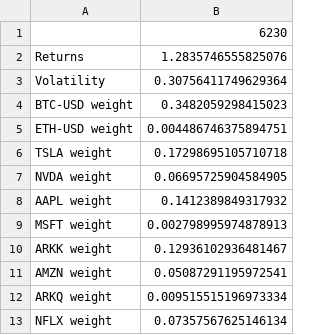
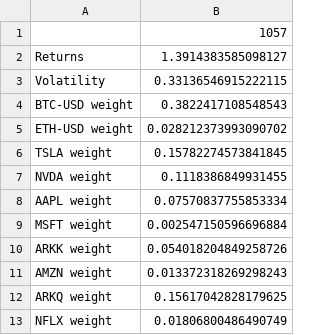
Before and after one commit to majikthise911/portfolioOptimization, a CSV file: optimal_portfolio.csv, drawn as a sheet.

```diff
--- a/optimal_portfolio.csv
+++ b/optimal_portfolio.csv
@@ -1,13 +1,13 @@
-,6230
-Returns,1.2835746555825076
-Volatility,0.30756411749629364
-BTC-USD weight,0.3482059298415023
-ETH-USD weight,0.004486746375894751
-TSLA weight,0.17298695105710718
-NVDA weight,0.06695725904584905
-AAPL weight,0.1412389849317932
-MSFT weight,0.002798995974878913
-ARKK weight,0.12936102936481467
-AMZN weight,0.05087291195972541
-ARKQ weight,0.009515515196973334
-NFLX weight,0.07357567625146134
+,1057
+Returns,1.3914383585098127
+Volatility,0.33136546915222115
+BTC-USD weight,0.3822417108548543
+ETH-USD weight,0.028212373993090702
+TSLA weight,0.15782274573841845
+NVDA weight,0.1118386849931455
+AAPL weight,0.07570837755853334
+MSFT weight,0.002547150596696884
+ARKK weight,0.054018204849258726
+AMZN weight,0.013372318269298243
+ARKQ weight,0.15617042828179625
+NFLX weight,0.01806800486490749
```
Also changed, not shown: 8 other files.
